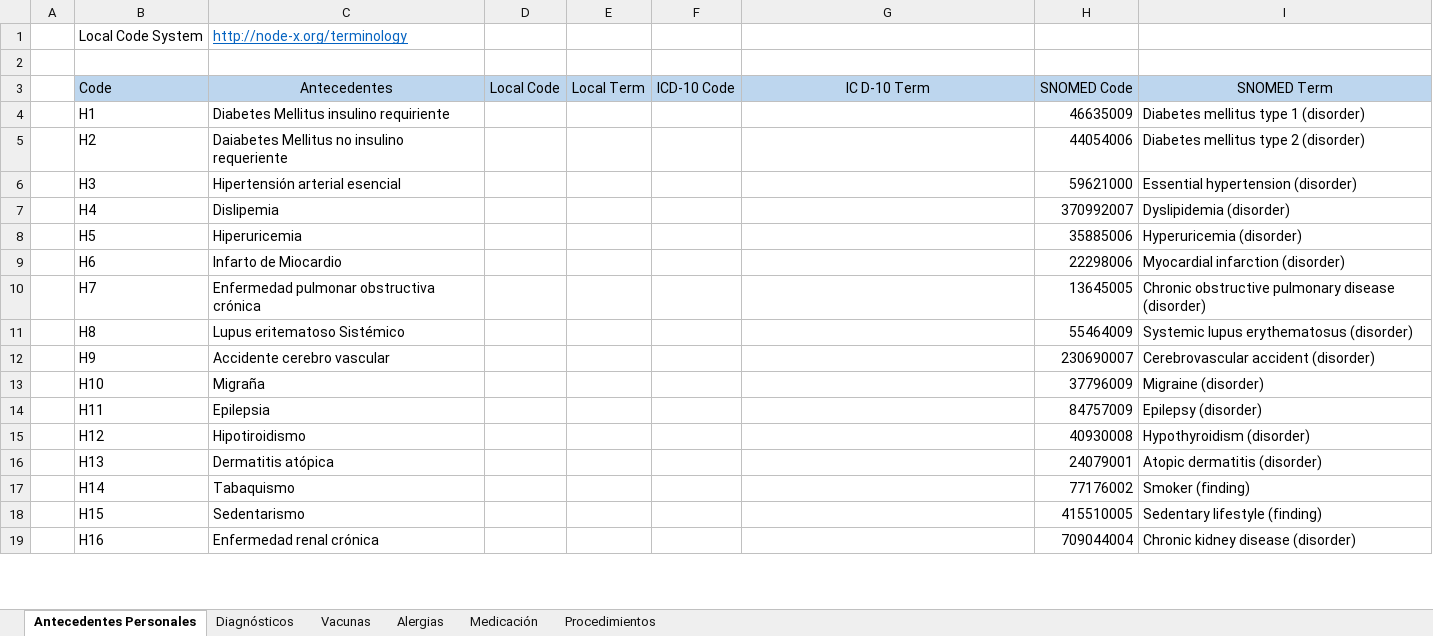
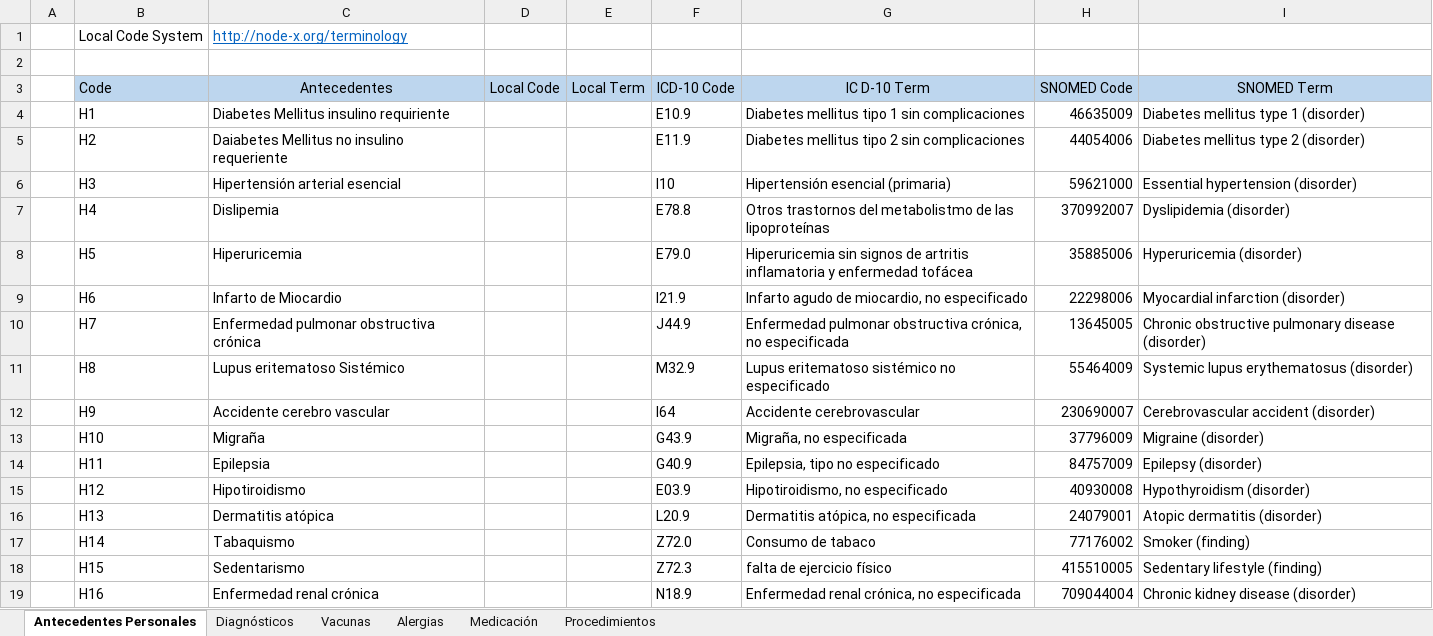
Before and after one commit to RACSEL/IPS-national-backend, an Excel workbook: fhir-terminology/Subsets_Conectathon_Template.xlsx, sheet Antecedentes Personales, drawn as a sheet; only a part is shown; values as stored, in another font and other column widths than the file's, no borders; charts and pictures not drawn; the diff covers the shown part only; the diff names each change by its address in the sheet, - before the commit and + after, or states it on an @@ line.

```diff
--- a/fhir-terminology/Subsets_Conectathon_Template.xlsx (sheet Antecedentes Personales)
+++ b/fhir-terminology/Subsets_Conectathon_Template.xlsx (sheet Antecedentes Personales)
-F4 (ICD-10 Code): (empty)
+F4 (ICD-10 Code): E10.9
-G4 (IC D-10 Term): (empty)
+G4 (IC D-10 Term): Diabetes mellitus tipo 1 sin complicaciones
-F5 (ICD-10 Code): (empty)
+F5 (ICD-10 Code): E11.9
-G5 (IC D-10 Term): (empty)
+G5 (IC D-10 Term): Diabetes mellitus tipo 2 sin complicaciones
-F6 (ICD-10 Code): (empty)
+F6 (ICD-10 Code): I10
-G6 (IC D-10 Term): (empty)
+G6 (IC D-10 Term): Hipertensión esencial (primaria)
-F7 (ICD-10 Code): (empty)
+F7 (ICD-10 Code): E78.8
-G7 (IC D-10 Term): (empty)
+G7 (IC D-10 Term): Otros trastornos del metabolistmo de las lipoproteínas
-F8 (ICD-10 Code): (empty)
+F8 (ICD-10 Code): E79.0
-G8 (IC D-10 Term): (empty)
+G8 (IC D-10 Term): Hiperuricemia sin signos de artritis inflamatoria y enfermedad tofácea
-F9 (ICD-10 Code): (empty)
+F9 (ICD-10 Code): I21.9
-G9 (IC D-10 Term): (empty)
+G9 (IC D-10 Term): Infarto agudo de miocardio, no especificado
-F10 (ICD-10 Code): (empty)
+F10 (ICD-10 Code): J44.9
-G10 (IC D-10 Term): (empty)
+G10 (IC D-10 Term): Enfermedad pulmonar obstructiva crónica, no especificada
-F11 (ICD-10 Code): (empty)
+F11 (ICD-10 Code): M32.9
-G11 (IC D-10 Term): (empty)
+G11 (IC D-10 Term): Lupus eritematoso sistémico no especificado
-F12 (ICD-10 Code): (empty)
+F12 (ICD-10 Code): I64
-G12 (IC D-10 Term): (empty)
+G12 (IC D-10 Term): Accidente cerebrovascular
-F13 (ICD-10 Code): (empty)
+F13 (ICD-10 Code): G43.9
-G13 (IC D-10 Term): (empty)
+G13 (IC D-10 Term): Migraña, no especificada
-F14 (ICD-10 Code): (empty)
+F14 (ICD-10 Code): G40.9
-G14 (IC D-10 Term): (empty)
+G14 (IC D-10 Term): Epilepsia, tipo no especificado
-F15 (ICD-10 Code): (empty)
+F15 (ICD-10 Code): E03.9
-G15 (IC D-10 Term): (empty)
+G15 (IC D-10 Term): Hipotiroidismo, no especificado
-F16 (ICD-10 Code): (empty)
+F16 (ICD-10 Code): L20.9
-G16 (IC D-10 Term): (empty)
+G16 (IC D-10 Term): Dermatitis atópica, no especificada
-F17 (ICD-10 Code): (empty)
+F17 (ICD-10 Code): Z72.0
-G17 (IC D-10 Term): (empty)
+G17 (IC D-10 Term): Consumo de tabaco
-F18 (ICD-10 Code): (empty)
+F18 (ICD-10 Code): Z72.3
-G18 (IC D-10 Term): (empty)
+G18 (IC D-10 Term): falta de ejercicio físico
-F19 (ICD-10 Code): (empty)
+F19 (ICD-10 Code): N18.9
-G19 (IC D-10 Term): (empty)
+G19 (IC D-10 Term): Enfermedad renal crónica, no especificada
```
Also changed, not shown: 10 edited cells elsewhere in this sheet, sheet Diagnósticos, sheet Vacunas, sheet Medicación, fhir-terminology/Subsets_Conectathon_Test_Data.xlsx.
